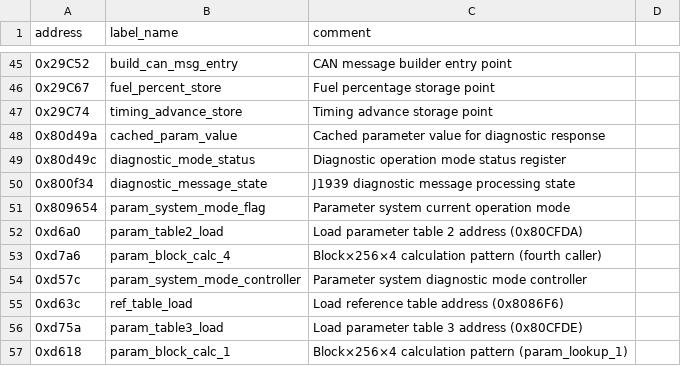
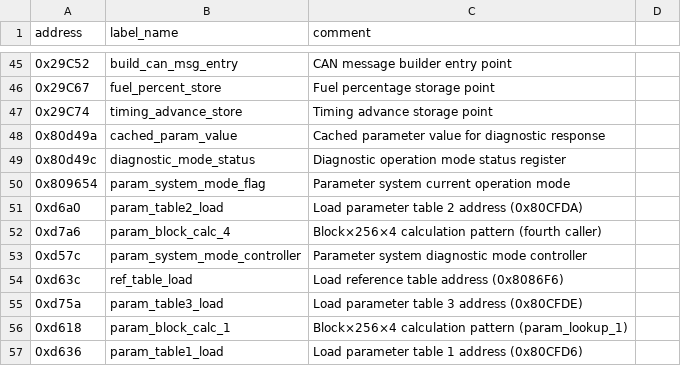
Before and after one commit to jlaustill/J90280.05.analysis, a CSV file: ghidra/CM550.rep/labels.csv, drawn as a sheet; only a part is shown, gaps mark what is left out; the shorter side is filled out with more unchanged rows.

```diff
--- a/ghidra/CM550.rep/labels.csv
+++ b/ghidra/CM550.rep/labels.csv
@@ -49,3 +49,2 @@ address,label_name,comment
 0x80d49c,diagnostic_mode_status,Diagnostic operation mode status register
-0x800f34,diagnostic_message_state,J1939 diagnostic message processing state
 0x809654,param_system_mode_flag,Parameter system current operation mode
```
Also changed, not shown: ghidra/CM550.rep/global_variables.csv, ghidra/CM550.rep/structure_definitions.csv, 6 other files.
